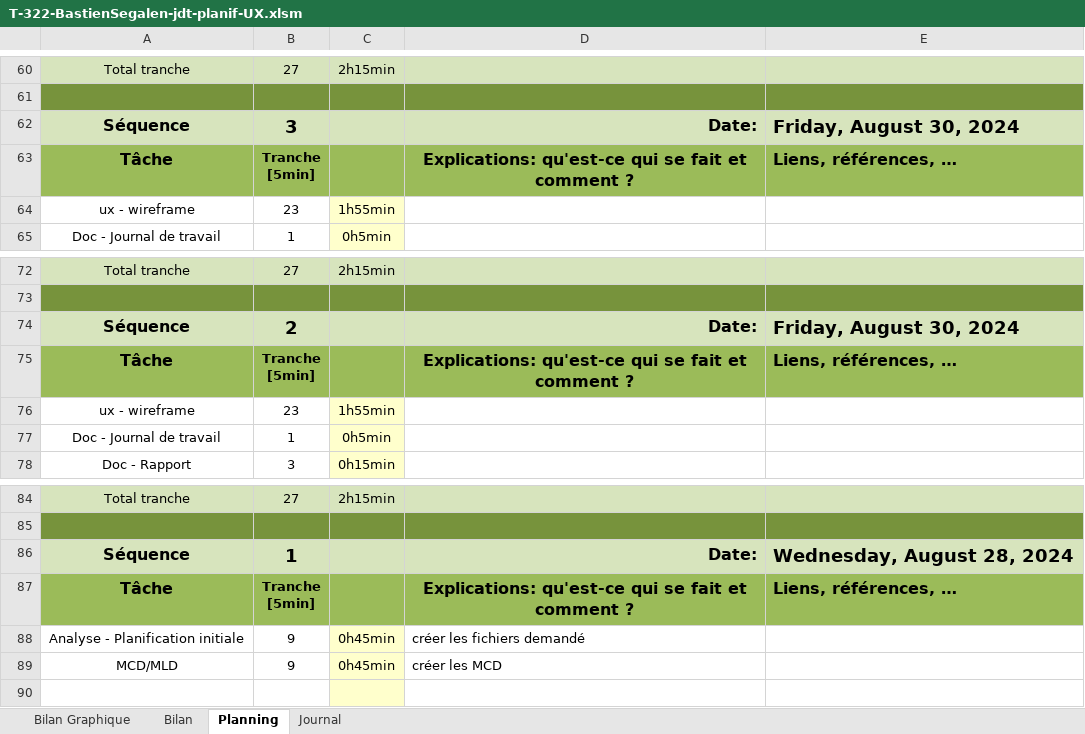
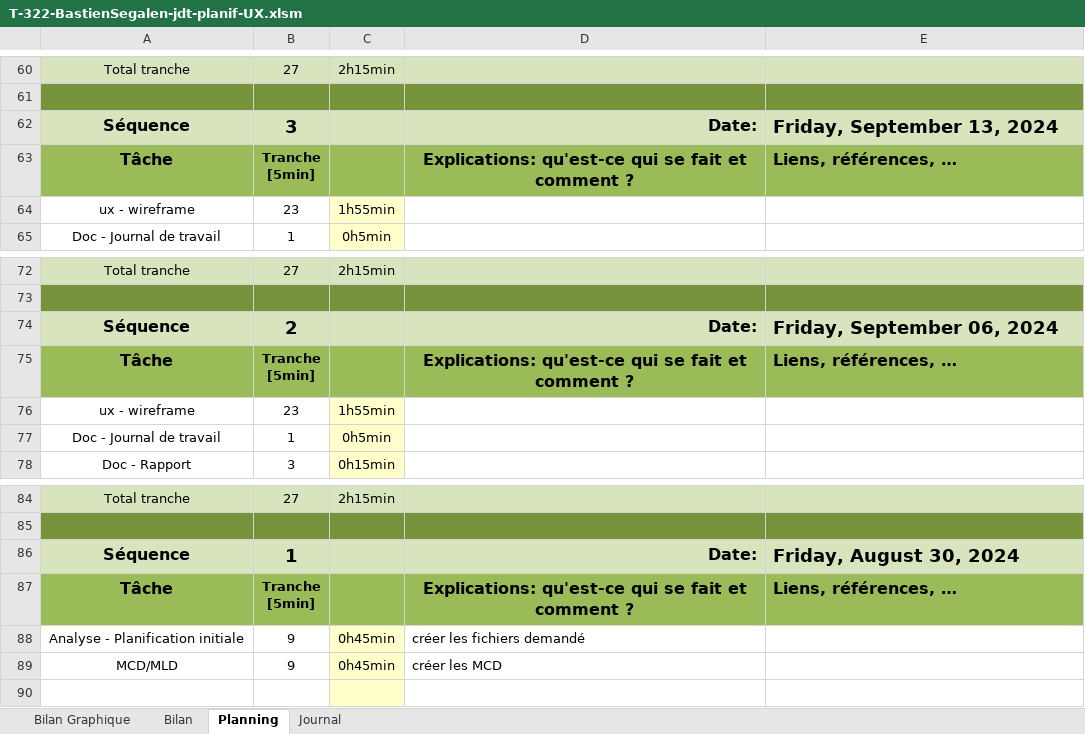
Before and after one commit to po77qxd/bastien-shoot-me-up, an Excel workbook: T-322-BastienSegalen-jdt-planif-UX.xlsm, sheet Planning, drawn as a sheet; only a part is shown, gaps mark what is left out; values as stored, in another font and other column widths than the file's, no borders; charts and pictures and conditional formats not drawn; 1 other sheet too large or unreadable and not compared; the diff covers the shown part only; the diff names each change by its address in the sheet, - before the commit and + after, or states it on an @@ line.

```diff
--- a/T-322-BastienSegalen-jdt-planif-UX.xlsm (sheet Planning)
+++ b/T-322-BastienSegalen-jdt-planif-UX.xlsm (sheet Planning)
-E62: Friday, August 30, 2024
+E62: Friday, September 13, 2024
-E74: Friday, August 30, 2024
+E74: Friday, September 06, 2024
-E86: Wednesday, August 28, 2024
+E86: Friday, August 30, 2024
```
Also changed, not shown: 5 edited cells elsewhere in this sheet, sheet Journal, formulas that keep their value, charts or pictures, 23 other files.
